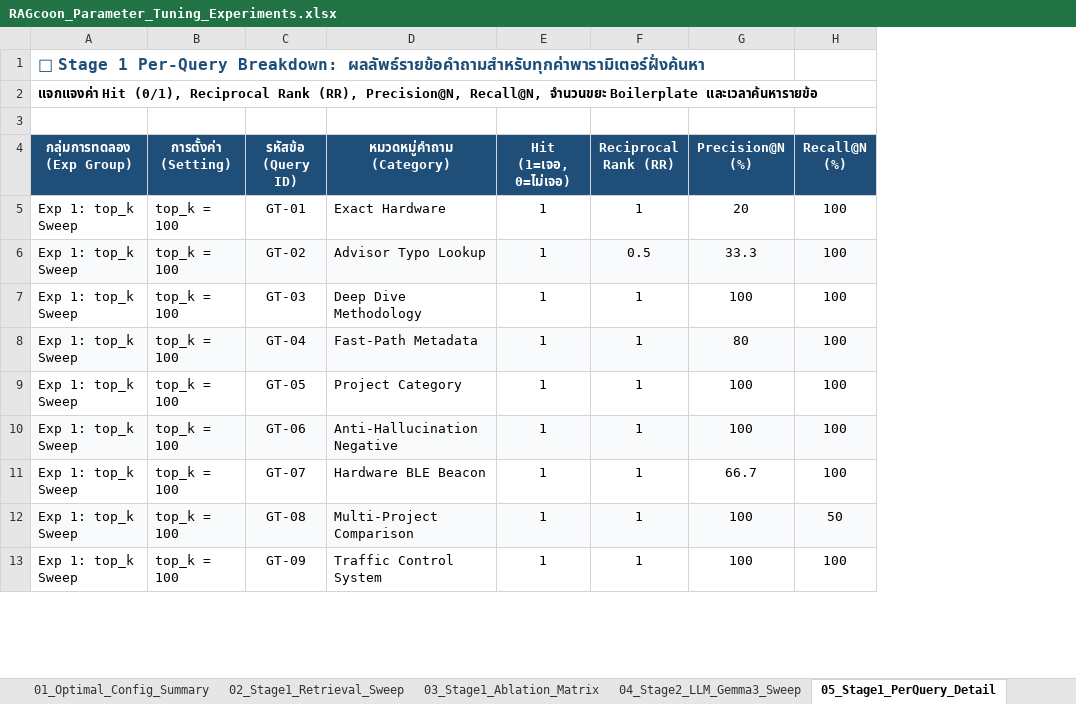
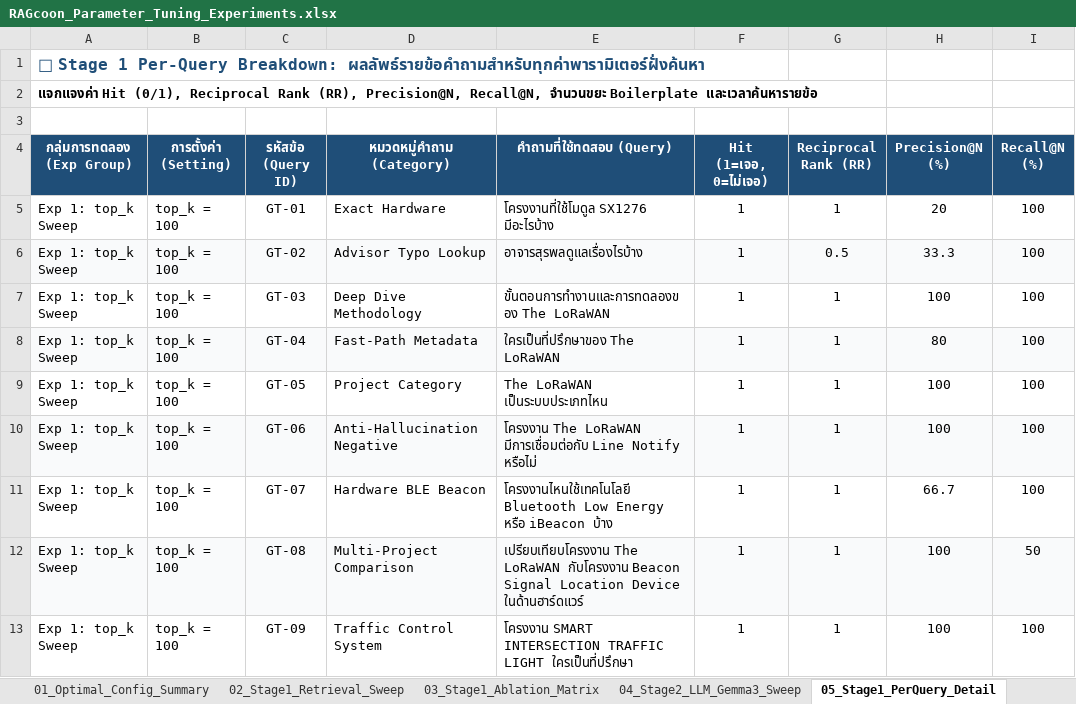
Before and after one commit to FRAmyZ010/RAGcoon, an Excel workbook: backend/data/RAGcoon_Parameter_Tuning_Experiments.xlsx, sheet 05_Stage1_PerQuery_Detail, drawn as a sheet; only a part is shown; values as stored, in another font and other column widths than the file's, no borders; the diff names each change by its address in the sheet, - before the commit and + after, or states it on an @@ line.

```diff
--- a/backend/data/RAGcoon_Parameter_Tuning_Experiments.xlsx (sheet 05_Stage1_PerQuery_Detail)
+++ b/backend/data/RAGcoon_Parameter_Tuning_Experiments.xlsx (sheet 05_Stage1_PerQuery_Detail)
+column E (คำถามที่ใช้ทดสอบ (Query)), rows 5-13: โครงงานที่ใช้โมดูล SX1276 มีอะไรบ้าง | อาจารสุรพลดูแลเรื่องไรบ้าง | ขั้นตอนการทำงานและการทดลองของ The LoRaWAN | ใครเป็นที่ปรึกษาของ The LoRaWAN | The LoRaWAN เป็นระบบประเภทไหน | โครงงาน The LoRaWAN มีการเชื่อมต่อกับ Line Notify หรือไม่ | โครงงานไหนใช้เทคโนโลยี Bluetooth Low Energy หรือ iBeacon บ้าง | เปรียบเทียบโครงงาน The LoRaWAN กับโครงงาน Beacon Signal Location Device ในด้านฮาร์ดแวร์ | โครงงาน SMART INTERSECTION TRAFFIC LIGHT ใครเป็นที่ปรึกษา
```
Also changed, not shown: sheet 06_Stage2_PerQuery_Answers, sheet 01_Optimal_Config_Summary, other sheet tabs, backend/data/RAGcoon_Handoff_Specification.xlsx, data/RAGcoon_Handoff_Specification.xlsx, 2 other files.
